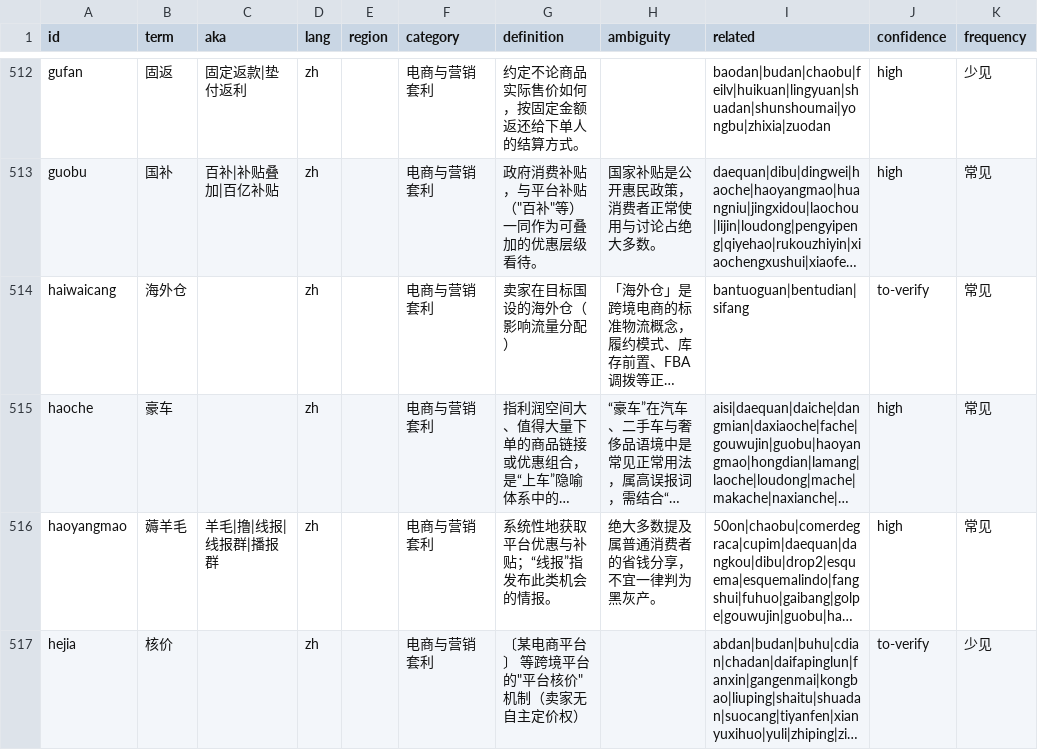
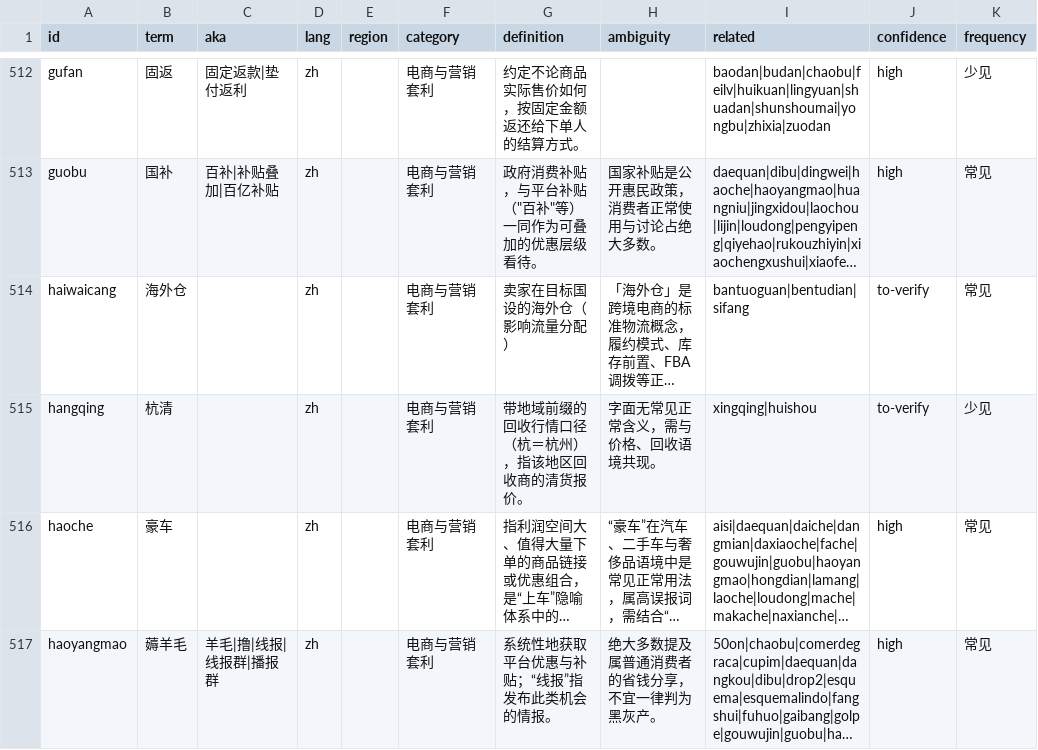
Before and after one commit to jshdcn/underground-slang-lexicon, a CSV file: dict/terms.csv, drawn as a sheet; only a part is shown, gaps mark what is left out; the shorter side is filled out with more unchanged rows; long unchanged cells end in …; the diff covers the shown part only; the diff names each change by its address in the sheet, - before the commit and + after, or states it on an @@ line.

```diff
--- a/dict/terms.csv
+++ b/dict/terms.csv
+row 515: hangqing | 杭清 |  | zh |  | 电商与营销套利 | 带地域前缀的回收行情口径（杭＝杭州），指该地区回收商的清货报价。 | 字面无常见正常含义，需与价格、回收语境共现。 | xingqing|huishou | to-verify | 少见
```
Also changed, not shown: 2 added rows and 3 edited cells elsewhere in this file, 7 other files.
